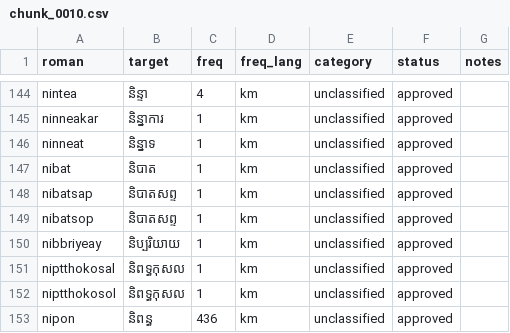
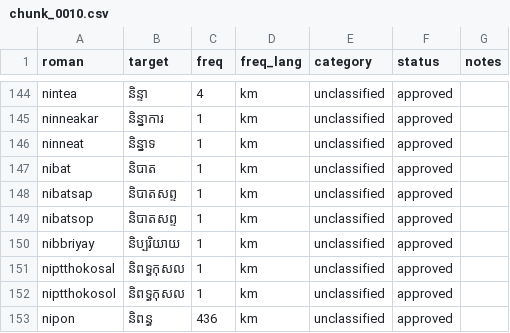
Before and after one commit to darhnoel/angkorime, a CSV file: data/lexicon/chunks/chunk_0010.csv, drawn as a sheet; only a part is shown, gaps mark what is left out.

```diff
--- a/data/lexicon/chunks/chunk_0010.csv
+++ b/data/lexicon/chunks/chunk_0010.csv
@@ -149,3 +149,3 @@ nibatsap,និបាតសព្ទ,1,km,unclassified,approved,
 nibatsop,និបាតសព្ទ,1,km,unclassified,approved,
-nibbriyeay,និប្បរិយាយ,1,km,unclassified,approved,
+nibbriyay,និប្បរិយាយ,1,km,unclassified,approved,
 niptthokosal,និពទ្ធកុសល,1,km,unclassified,approved,
```
Also changed, not shown: data/lexicon/chunks/chunk_0011.csv, data/lexicon/chunks/chunk_0017.csv, 3 other files.
